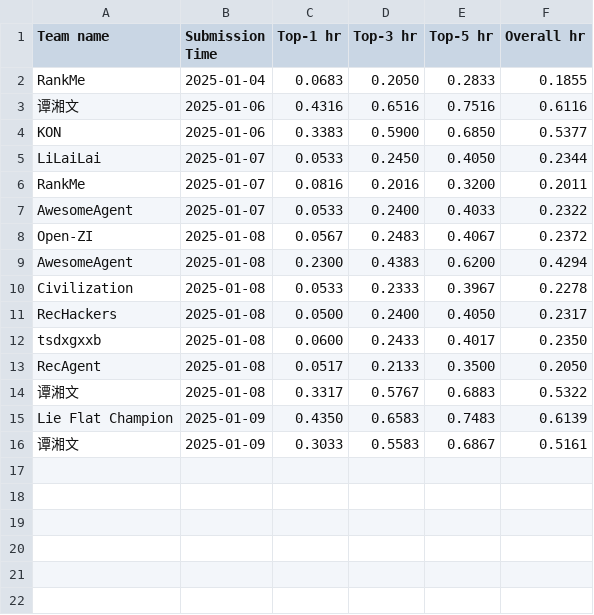
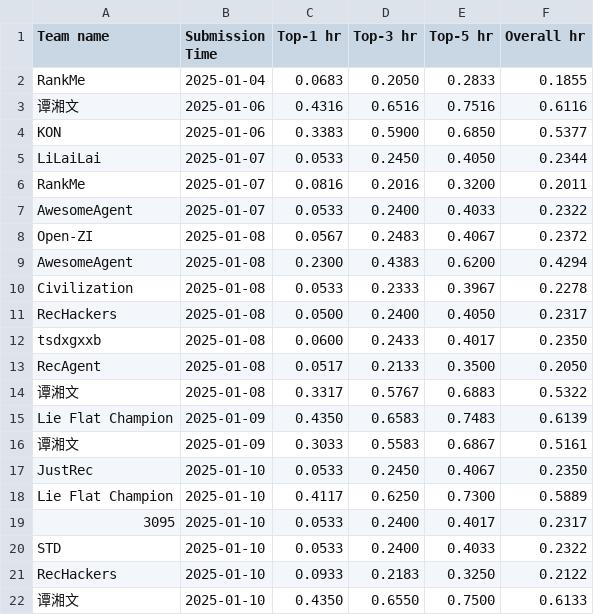
Before and after one commit to Ashish-Basetty/AgentSocietyChallenge, a CSV file: docs/assets/data/recommendation_leaderboard.csv, drawn as a sheet.

Commit message:
update leaderboard

```diff
--- a/docs/assets/data/recommendation_leaderboard.csv
+++ b/docs/assets/data/recommendation_leaderboard.csv
@@ -16 +16,7 @@ Lie Flat Champion ,2025-01-09,0.4350,0.6583,0.7483,0.6139
 谭湘文,2025-01-09,0.3033,0.5583,0.6867,0.5161
+JustRec,2025-01-10,0.0533,0.2450,0.4067,0.2350
+Lie Flat Champion ,2025-01-10,0.4117,0.6250,0.7300,0.5889
+3095,2025-01-10,0.0533,0.2400,0.4017,0.2317
+STD,2025-01-10,0.0533,0.2400,0.4033,0.2322
+RecHackers,2025-01-10,0.0933,0.2183,0.3250,0.2122
+谭湘文,2025-01-10,0.4350,0.6550,0.7500,0.6133
```
Also changed, not shown: docs/assets/data/behavior_leaderboard.csv.
